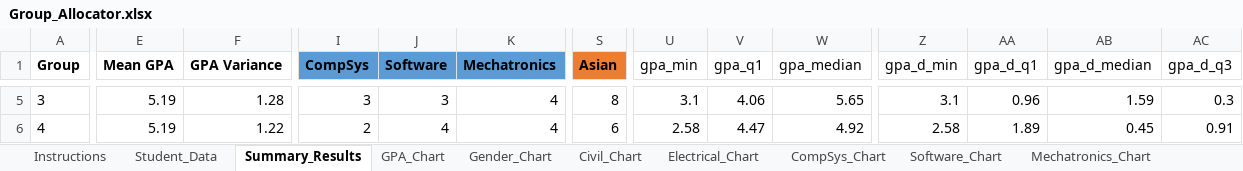
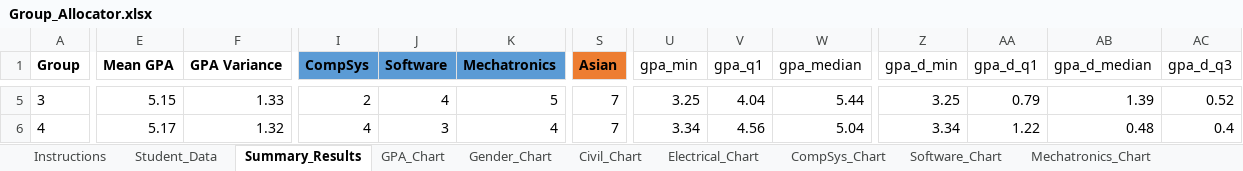
Before and after one commit to pervaizkhan/group-allocator, an Excel workbook: Group_Allocator.xlsx, sheet Summary_Results, drawn as a sheet; only a part is shown, gaps mark what is left out; values as stored, in another font and other column widths than the file's, no borders; the diff covers the shown part only; the diff names each change by its address in the sheet, - before the commit and + after, or states it on an @@ line.

```diff
--- a/Group_Allocator.xlsx (sheet Summary_Results)
+++ b/Group_Allocator.xlsx (sheet Summary_Results)
-E5 (Mean GPA): 5.19
+E5 (Mean GPA): 5.15
-F5 (GPA Variance): 1.28
+F5 (GPA Variance): 1.33
-I5 (CompSys): 3
+I5 (CompSys): 2
-J5 (Software): 3
+J5 (Software): 4
-K5 (Mechatronics): 4
+K5 (Mechatronics): 5
-S5 (Asian): 8
+S5 (Asian): 7
-U5 (gpa_min): 3.1
+U5 (gpa_min): 3.25
-V5 (gpa_q1): 4.06
+V5 (gpa_q1): 4.04
-W5 (gpa_median): 5.65
+W5 (gpa_median): 5.44
-Z5 (gpa_d_min): 3.1
+Z5 (gpa_d_min): 3.25
-AA5 (gpa_d_q1): 0.96
+AA5 (gpa_d_q1): 0.79
-AB5 (gpa_d_median): 1.59
+AB5 (gpa_d_median): 1.39
-AC5 (gpa_d_q3): 0.3
+AC5 (gpa_d_q3): 0.52
-E6 (Mean GPA): 5.19
+E6 (Mean GPA): 5.17
-F6 (GPA Variance): 1.22
+F6 (GPA Variance): 1.32
-I6 (CompSys): 2
+I6 (CompSys): 4
-J6 (Software): 4
+J6 (Software): 3
-S6 (Asian): 6
+S6 (Asian): 7
-U6 (gpa_min): 2.58
+U6 (gpa_min): 3.34
-V6 (gpa_q1): 4.47
+V6 (gpa_q1): 4.56
-W6 (gpa_median): 4.92
+W6 (gpa_median): 5.04
-Z6 (gpa_d_min): 2.58
+Z6 (gpa_d_min): 3.34
-AA6 (gpa_d_q1): 1.89
+AA6 (gpa_d_q1): 1.22
-AB6 (gpa_d_median): 0.45
+AB6 (gpa_d_median): 0.48
-AC6 (gpa_d_q3): 0.91
+AC6 (gpa_d_q3): 0.4
```
Also changed, not shown: 285 edited cells elsewhere in this sheet, sheet Student_Data, formulas that keep their value, charts or pictures, 1 other file.
